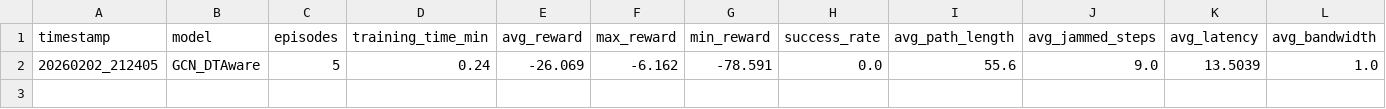
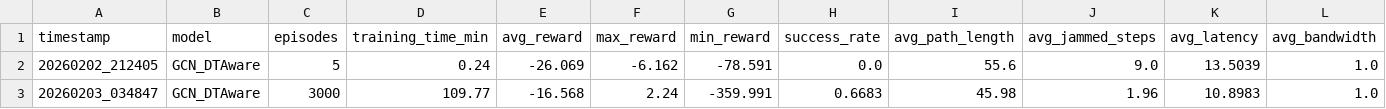
Before and after one commit to anandahu/research, a CSV file: integrated_dt_gcn/results/training_summary.csv, drawn as a sheet; only a part is shown; rows hold the shown columns only; the diff names each change by its address in the sheet, - before the commit and + after, or states it on an @@ line.

Commit message:
Add training graphs, comparison results, network topology visualization and plotting scripts

```diff
--- a/integrated_dt_gcn/results/training_summary.csv
+++ b/integrated_dt_gcn/results/training_summary.csv
+row 3: 20260203_034847 | GCN_DTAware | 3000 | 109.77 | -16.568 | 2.24 | -359.991 | 0.6683 | 45.98 | 1.96 | 10.8983 | 1.0
```
Also changed, not shown: 25 other files.
